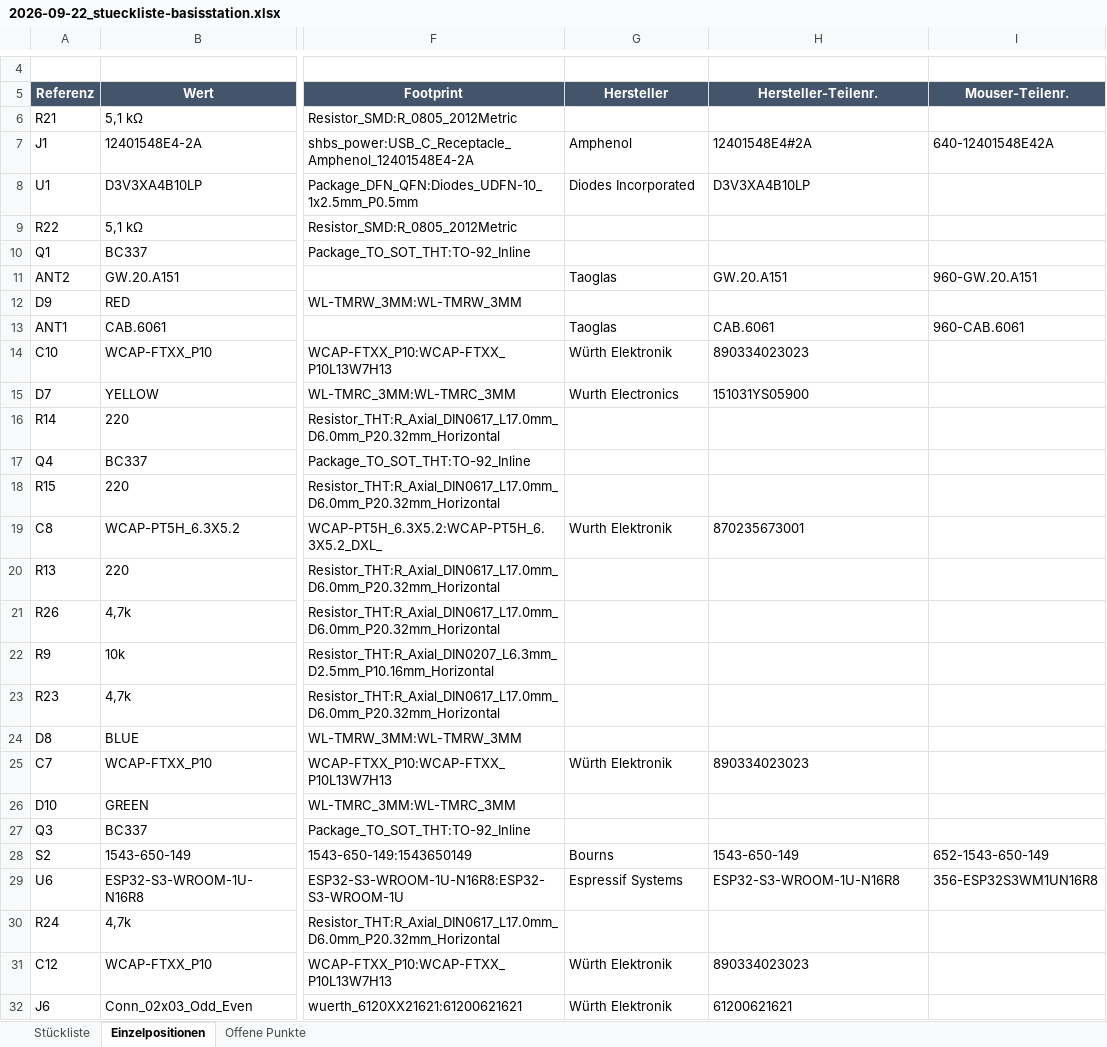
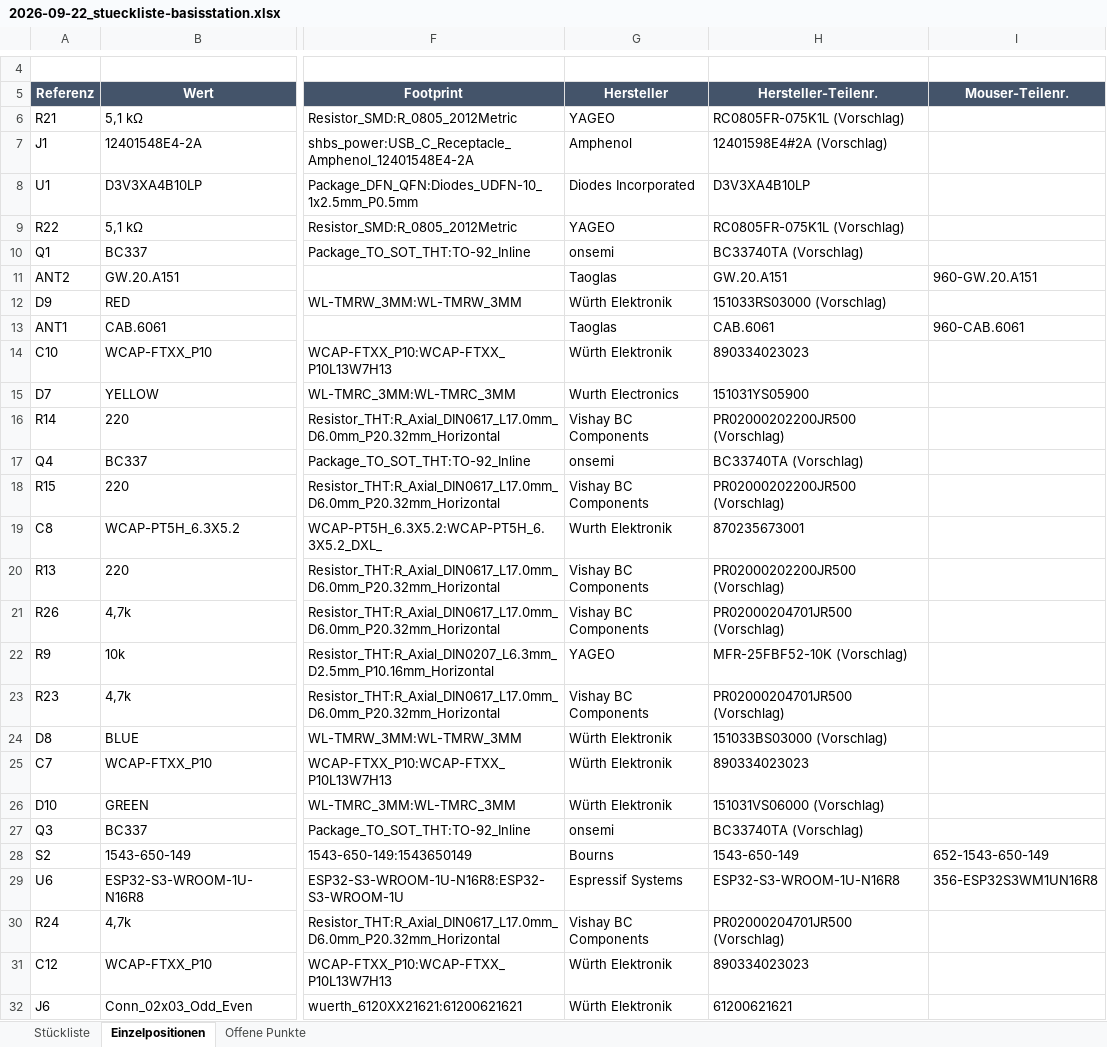
Before and after one commit to StefanZott/SmartHomeSystemBasisStation, an Excel workbook: tmp/report/2026-09-22_stueckliste-basisstation.xlsx, sheet Einzelpositionen, drawn as a sheet; only a part is shown, gaps mark what is left out; values as stored, in another font and other column widths than the file's, no borders; the diff covers the shown part only; the diff names each change by its address in the sheet, - before the commit and + after, or states it on an @@ line.

```diff
--- a/tmp/report/2026-09-22_stueckliste-basisstation.xlsx (sheet Einzelpositionen)
+++ b/tmp/report/2026-09-22_stueckliste-basisstation.xlsx (sheet Einzelpositionen)
-G6 (Hersteller): (empty)
+G6 (Hersteller): YAGEO
-H6 (Hersteller-Teilenr.): (empty)
+H6 (Hersteller-Teilenr.): RC0805FR-075K1L (Vorschlag)
-H7 (Hersteller-Teilenr.): 12401548E4#2A
+H7 (Hersteller-Teilenr.): 12401598E4#2A (Vorschlag)
-I7 (Mouser-Teilenr.): 640-12401548E42A
+I7 (Mouser-Teilenr.): (empty)
-G9 (Hersteller): (empty)
+G9 (Hersteller): YAGEO
-H9 (Hersteller-Teilenr.): (empty)
+H9 (Hersteller-Teilenr.): RC0805FR-075K1L (Vorschlag)
-G10 (Hersteller): (empty)
+G10 (Hersteller): onsemi
-H10 (Hersteller-Teilenr.): (empty)
+H10 (Hersteller-Teilenr.): BC33740TA (Vorschlag)
-G12 (Hersteller): (empty)
+G12 (Hersteller): Würth Elektronik
-H12 (Hersteller-Teilenr.): (empty)
+H12 (Hersteller-Teilenr.): 151033RS03000 (Vorschlag)
-G16 (Hersteller): (empty)
+G16 (Hersteller): Vishay BC Components
-H16 (Hersteller-Teilenr.): (empty)
+H16 (Hersteller-Teilenr.): PR02000202200JR500 (Vorschlag)
-G17 (Hersteller): (empty)
+G17 (Hersteller): onsemi
-H17 (Hersteller-Teilenr.): (empty)
+H17 (Hersteller-Teilenr.): BC33740TA (Vorschlag)
-G18 (Hersteller): (empty)
+G18 (Hersteller): Vishay BC Components
-H18 (Hersteller-Teilenr.): (empty)
+H18 (Hersteller-Teilenr.): PR02000202200JR500 (Vorschlag)
-G20:G21 (Hersteller): (empty)
+G20:G21 (Hersteller): Vishay BC Components
-H20 (Hersteller-Teilenr.): (empty)
+H20 (Hersteller-Teilenr.): PR02000202200JR500 (Vorschlag)
-H21 (Hersteller-Teilenr.): (empty)
+H21 (Hersteller-Teilenr.): PR02000204701JR500 (Vorschlag)
-G22 (Hersteller): (empty)
+G22 (Hersteller): YAGEO
-H22 (Hersteller-Teilenr.): (empty)
+H22 (Hersteller-Teilenr.): MFR-25FBF52-10K (Vorschlag)
-G23 (Hersteller): (empty)
+G23 (Hersteller): Vishay BC Components
-H23 (Hersteller-Teilenr.): (empty)
+H23 (Hersteller-Teilenr.): PR02000204701JR500 (Vorschlag)
-G24 (Hersteller): (empty)
+G24 (Hersteller): Würth Elektronik
-H24 (Hersteller-Teilenr.): (empty)
+H24 (Hersteller-Teilenr.): 151033BS03000 (Vorschlag)
-G26 (Hersteller): (empty)
+G26 (Hersteller): Würth Elektronik
-H26 (Hersteller-Teilenr.): (empty)
+H26 (Hersteller-Teilenr.): 151031VS06000 (Vorschlag)
-G27 (Hersteller): (empty)
+G27 (Hersteller): onsemi
-H27 (Hersteller-Teilenr.): (empty)
+H27 (Hersteller-Teilenr.): BC33740TA (Vorschlag)
-G30 (Hersteller): (empty)
+G30 (Hersteller): Vishay BC Components
-H30 (Hersteller-Teilenr.): (empty)
+H30 (Hersteller-Teilenr.): PR02000204701JR500 (Vorschlag)
```
Also changed, not shown: 88 edited cells elsewhere in this sheet, sheet Stückliste, sheet Offene Punkte, 7 other files.
